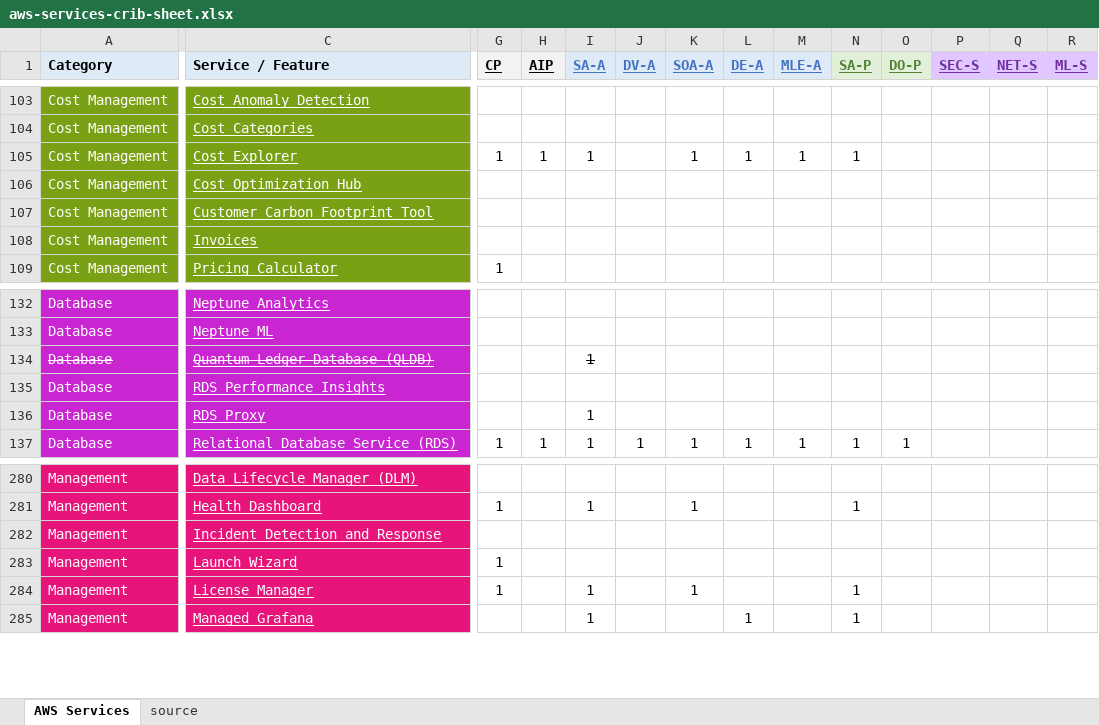
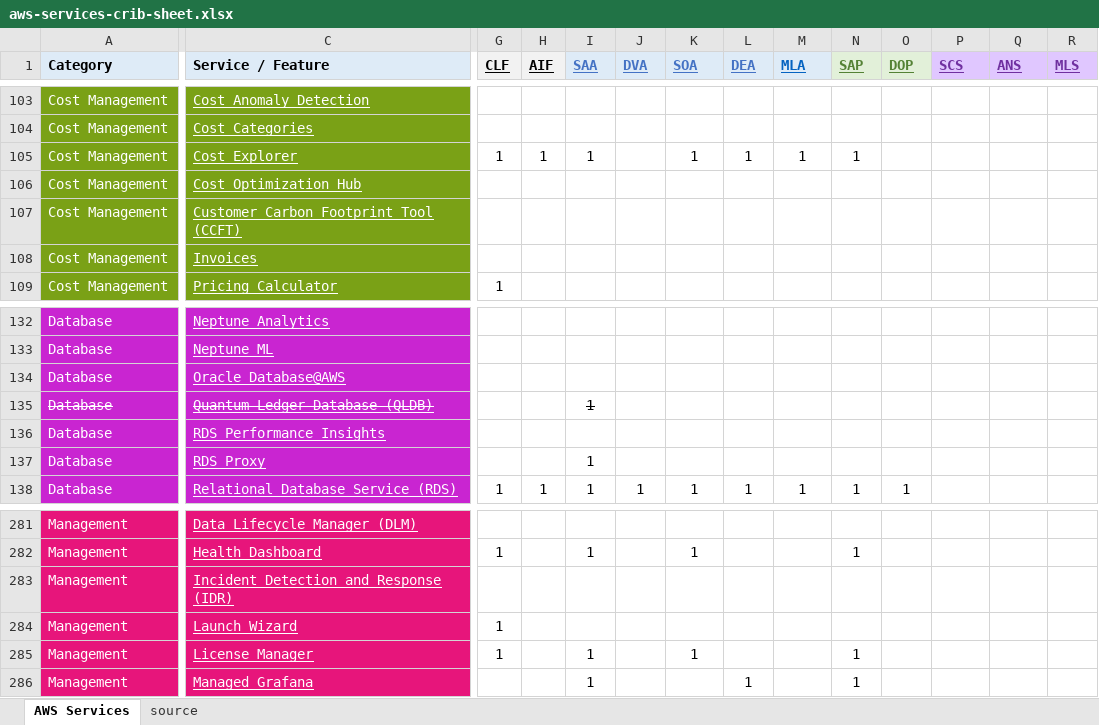
Before and after one commit to corbuno/aws-services-crib-sheet, an Excel workbook: aws-services-crib-sheet.xlsx, sheet AWS Services, drawn as a sheet; only a part is shown, gaps mark what is left out; values as stored, in another font and other column widths than the file's, no borders; addresses are those after the commit; rows hold the shown columns only; the diff names each change by its address in the sheet, - before the commit and + after, or states it on an @@ line.

Commit message:
exam guides links

```diff
--- a/aws-services-crib-sheet.xlsx (sheet AWS Services)
+++ b/aws-services-crib-sheet.xlsx (sheet AWS Services)
-G1: CP
+G1: CLF
-H1: AIP
+H1: AIF
-I1: SA-A
+I1: SAA
-J1: DV-A
+J1: DVA
-K1: SOA-A
+K1: SOA
-L1: DE-A
+L1: DEA
-M1: MLE-A
+M1: MLA
-M1 text colour: #4472C4
+M1 text colour: #0563C1
-N1: SA-P
+N1: SAP
-O1: DO-P
+O1: DOP
-P1: SEC-S
+P1: SCS
-Q1: NET-S
+Q1: ANS
-R1: ML-S
+R1: MLS
-C107 (Service / Feature): Customer Carbon Footprint Tool
+C107 (Service / Feature): Customer Carbon Footprint Tool (CCFT)
+row 134: Database | Oracle Database@AWS
-C283 (Service / Feature): Incident Detection and Response
+C283 (Service / Feature): Incident Detection and Response (IDR)
```
